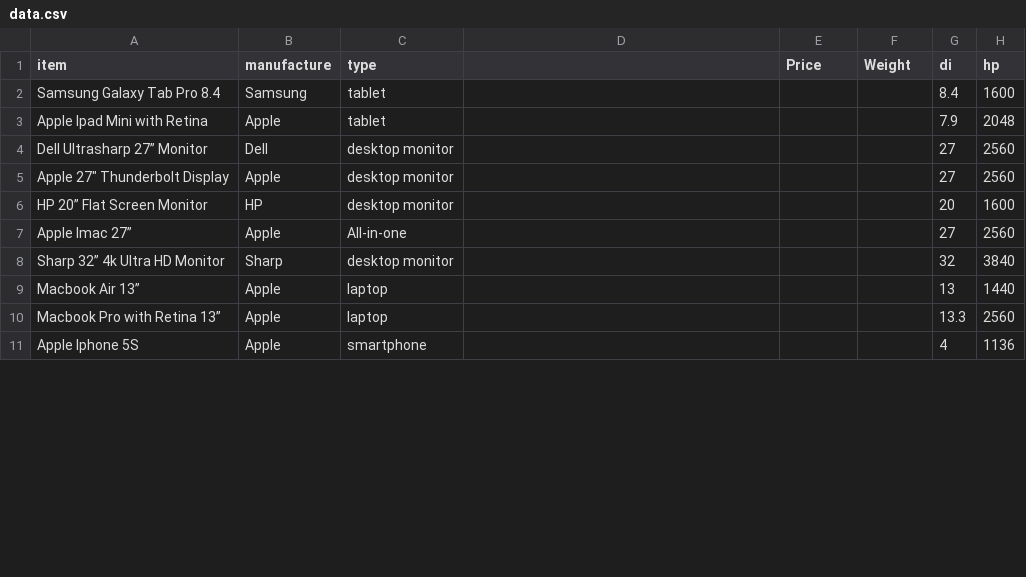
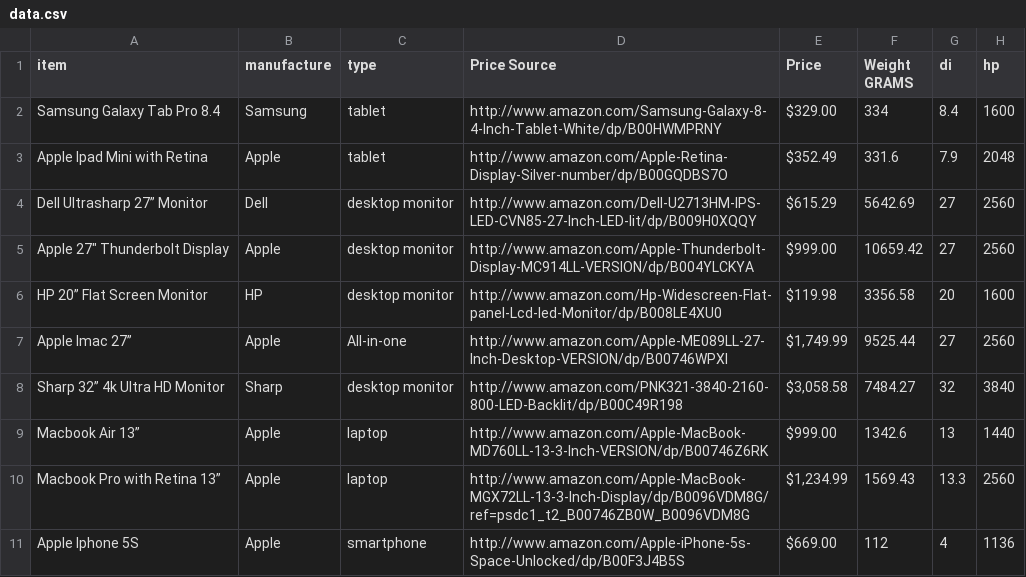
Before and after one commit to StatVisions/catchyscreens, a CSV file: data/data.csv, drawn as a sheet; only a part is shown; the diff covers the shown part only; the diff names each change by its address in the sheet, - before the commit and + after, or states it on an @@ line.

Commit message:
added weight in grams

```diff
--- a/data/data.csv
+++ b/data/data.csv
-D1: (empty)
+D1: Price Source
-F1: Weight
+F1: Weight GRAMS
-D2 (Price Source): (empty)
+D2 (Price Source): http://www.amazon.com/Samsung-Galaxy-8-4-Inch-Tablet-White/dp/B00HWMPRNY
-E2 (Price): (empty)
+E2 (Price): $329.00
-F2 (Weight GRAMS): (empty)
+F2 (Weight GRAMS): 334
-D3 (Price Source): (empty)
+D3 (Price Source): http://www.amazon.com/Apple-Retina-Display-Silver-number/dp/B00GQDBS7O
-E3 (Price): (empty)
+E3 (Price): $352.49
-F3 (Weight GRAMS): (empty)
+F3 (Weight GRAMS): 331.6
-D4 (Price Source): (empty)
+D4 (Price Source): http://www.amazon.com/Dell-U2713HM-IPS-LED-CVN85-27-Inch-LED-lit/dp/B009H0XQQY
-E4 (Price): (empty)
+E4 (Price): $615.29
-F4 (Weight GRAMS): (empty)
+F4 (Weight GRAMS): 5642.69
-D5 (Price Source): (empty)
+D5 (Price Source): http://www.amazon.com/Apple-Thunderbolt-Display-MC914LL-VERSION/dp/B004YLCKYA
-E5 (Price): (empty)
+E5 (Price): $999.00
-F5 (Weight GRAMS): (empty)
+F5 (Weight GRAMS): 10659.42
-D6 (Price Source): (empty)
+D6 (Price Source): http://www.amazon.com/Hp-Widescreen-Flat-panel-Lcd-led-Monitor/dp/B008LE4XU0
-E6 (Price): (empty)
+E6 (Price): $119.98
-F6 (Weight GRAMS): (empty)
+F6 (Weight GRAMS): 3356.58
-D7 (Price Source): (empty)
+D7 (Price Source): http://www.amazon.com/Apple-ME089LL-27-Inch-Desktop-VERSION/dp/B00746WPXI
-E7 (Price): (empty)
+E7 (Price): $1,749.99
-F7 (Weight GRAMS): (empty)
+F7 (Weight GRAMS): 9525.44
-D8 (Price Source): (empty)
+D8 (Price Source): http://www.amazon.com/PNK321-3840-2160-800-LED-Backlit/dp/B00C49R198
-E8 (Price): (empty)
+E8 (Price): $3,058.58
-F8 (Weight GRAMS): (empty)
+F8 (Weight GRAMS): 7484.27
-D9 (Price Source): (empty)
+D9 (Price Source): http://www.amazon.com/Apple-MacBook-MD760LL-13-3-Inch-VERSION/dp/B00746Z6RK
-E9 (Price): (empty)
+E9 (Price): $999.00
-F9 (Weight GRAMS): (empty)
+F9 (Weight GRAMS): 1342.6
-D10 (Price Source): (empty)
+D10 (Price Source): http://www.amazon.com/Apple-MacBook-MGX72LL-13-3-Inch-Display/dp/B0096VDM8G/ref=psdc1_t2_B00746ZB0W_B0096VDM8G
-E10 (Price): (empty)
+E10 (Price): $1,234.99
-F10 (Weight GRAMS): (empty)
+F10 (Weight GRAMS): 1569.43
-D11 (Price Source): (empty)
+D11 (Price Source): http://www.amazon.com/Apple-iPhone-5s-Space-Unlocked/dp/B00F3J4B5S
-E11 (Price): (empty)
+E11 (Price): $669.00
-F11 (Weight GRAMS): (empty)
+F11 (Weight GRAMS): 112
```
Also changed, not shown: 121 edited cells elsewhere in this file, 1 other file.
